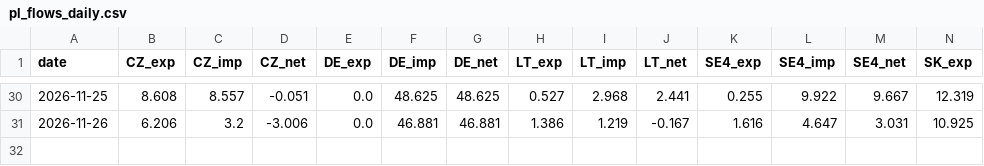
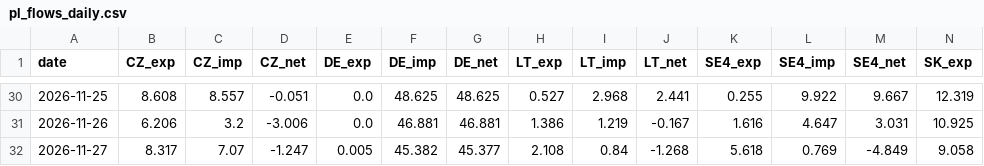
Before and after one commit to bnkim192/entsoe-harvester, a CSV file: pl_flows_daily.csv, drawn as a sheet; only a part is shown, gaps mark what is left out; rows hold the shown columns only; the diff names each change by its address in the sheet, - before the commit and + after, or states it on an @@ line.

```diff
--- a/pl_flows_daily.csv
+++ b/pl_flows_daily.csv
+row 32: 2026-11-27 | 8.317 | 7.07 | -1.247 | 0.005 | 45.382 | 45.377 | 2.108 | 0.84 | -1.268 | 5.618 | 0.769 | -4.849 | 9.058
```
Also changed, not shown: pl_drivers_daily.csv, 10 other files.
